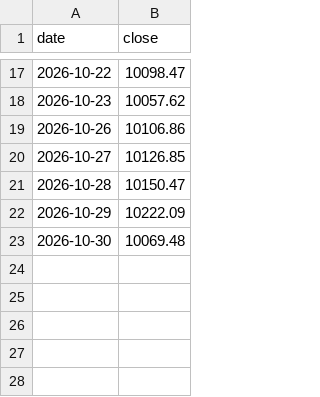
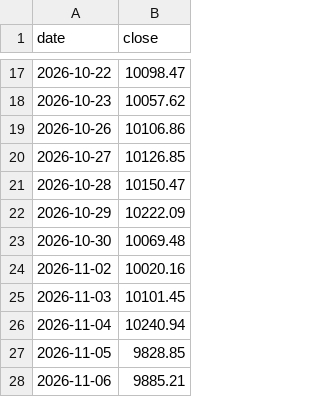
Before and after one commit to onekey-invest/onekey-invest.github.io, a CSV file: data/prices/미국 공시 130·30 + 추세 장부.csv, drawn as a sheet; only a part is shown, gaps mark what is left out.

```diff
--- a/data/prices/미국 공시 130·30 + 추세 장부.csv
+++ b/data/prices/미국 공시 130·30 + 추세 장부.csv
@@ -23 +23,6 @@ date,close
 2026-10-30,10069.48
+2026-11-02,10020.16
+2026-11-03,10101.45
+2026-11-04,10240.94
+2026-11-05,9828.85
+2026-11-06,9885.21
```
Also changed, not shown: data/prices/미국 공시 130·30 장부.csv, data/prices/미국 공시 선별 + 추세 장부.csv, 10 other files.
